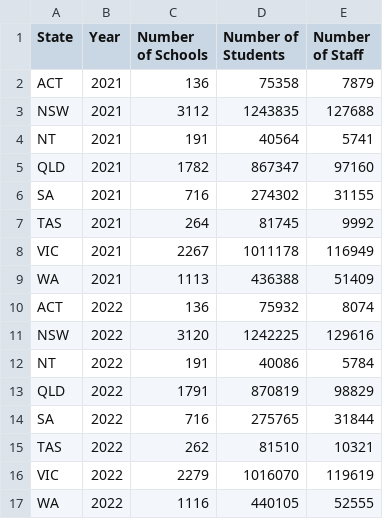
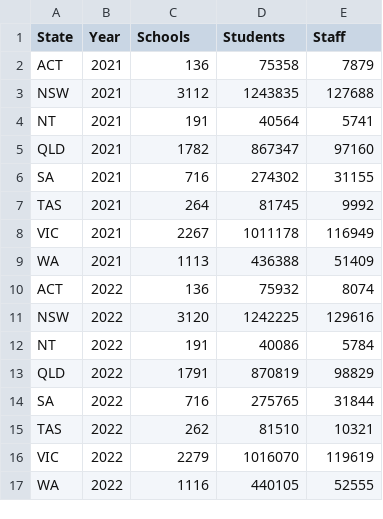
Before and after one commit to b-onbon/FIT3179, a CSV file: A2/Data/Number_of_Schools.csv, drawn as a sheet.

Commit message:
Bubble chart and data file updates

```diff
--- a/A2/Data/Number_of_Schools.csv
+++ b/A2/Data/Number_of_Schools.csv
@@ -1,2 +1,2 @@
-State,Year,Number of Schools,Number of Students,Number of Staff
+State,Year,Schools,Students,Staff
 ACT,2021,136,75358,7879
```
Also changed, not shown: 1 other file.
